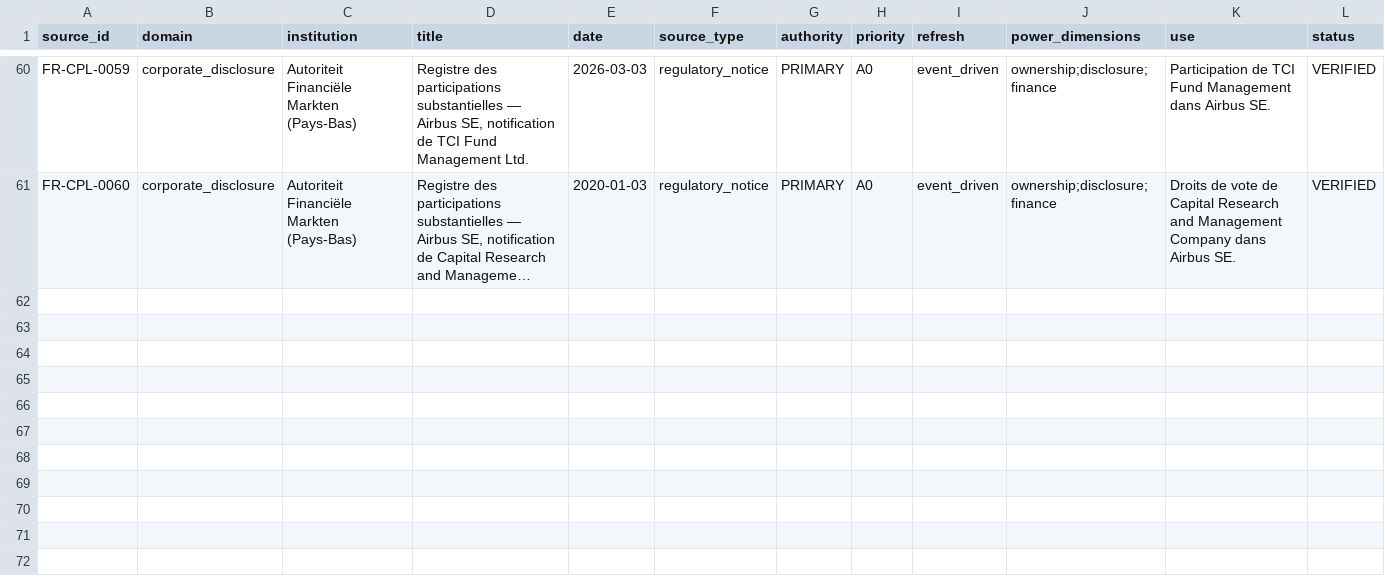
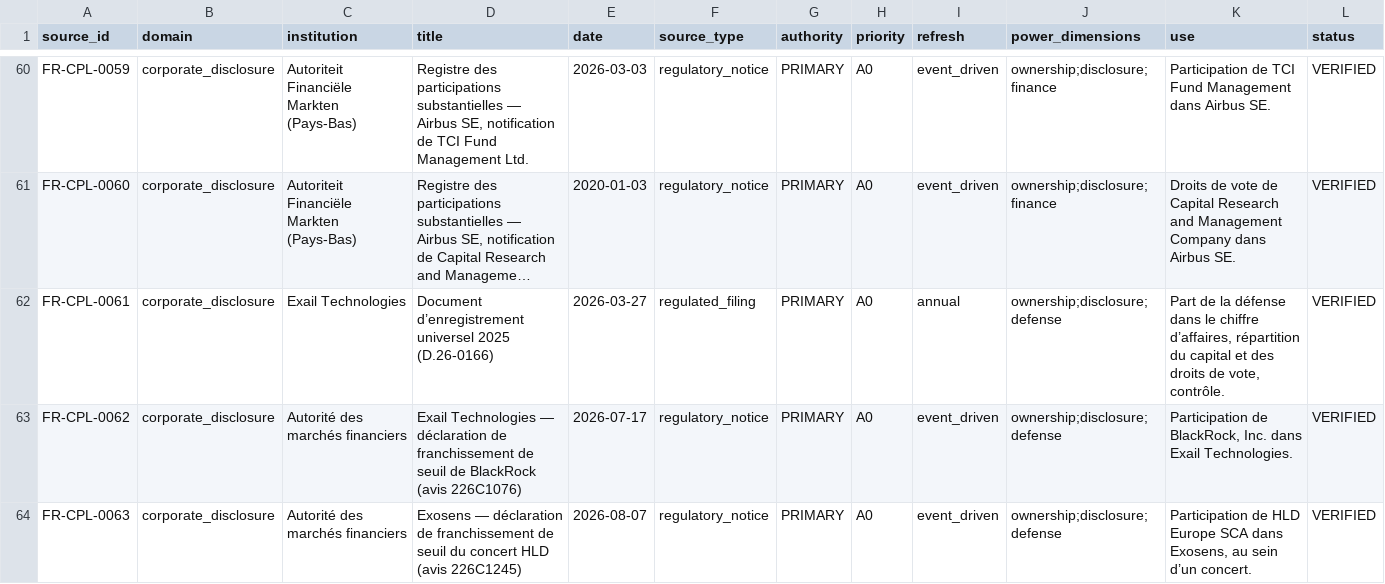
Before and after one commit to s-geffroy/cpp, a CSV file: assets/donnees/ajout_registre_complement.csv, drawn as a sheet; only a part is shown, gaps mark what is left out; long unchanged cells end in …; rows hold the shown columns only; the diff covers the shown part only; the diff names each change by its address in the sheet, - before the commit and + after, or states it on an @@ line.

```diff
--- a/assets/donnees/ajout_registre_complement.csv
+++ b/assets/donnees/ajout_registre_complement.csv
+row 62: FR-CPL-0061 | corporate_disclosure | Exail Technologies | Document d’enregistrement universel 2025 (D.26-0166) | 2026-03-27 | regulated_filing | PRIMARY | A0 | annual | ownership;disclosure;defense | Part de la défense dans le chiffre d’affaires, répartition du capital et des droits de vote, contrôle. | VERIFIED
+row 63: FR-CPL-0062 | corporate_disclosure | Autorité des marchés financiers | Exail Technologies — déclaration de franchissement de seuil de BlackRock (avis 226C1076) | 2026-07-17 | regulatory_notice | PRIMARY | A0 | event_driven | ownership;disclosure;defense | Participation de BlackRock, Inc. dans Exail Technologies. | VERIFIED
+row 64: FR-CPL-0063 | corporate_disclosure | Autorité des marchés financiers | Exosens — déclaration de franchissement de seuil du concert HLD (avis 226C1245) | 2026-08-07 | regulatory_notice | PRIMARY | A0 | event_driven | ownership;disclosure;defense | Participation de HLD Europe SCA dans Exosens, au sein d’un concert. | VERIFIED
```
Also changed, not shown: 7 added rows elsewhere in this file, 6 other files.
